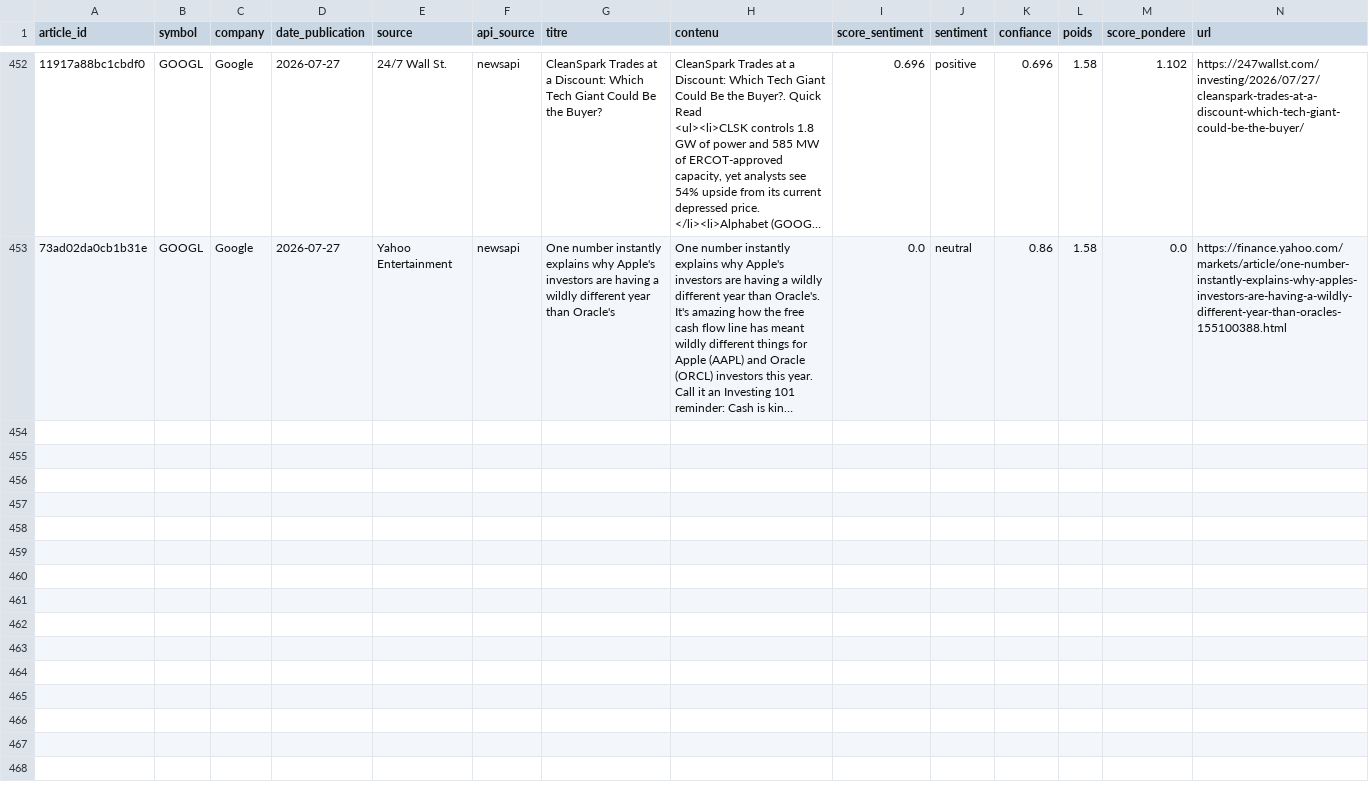
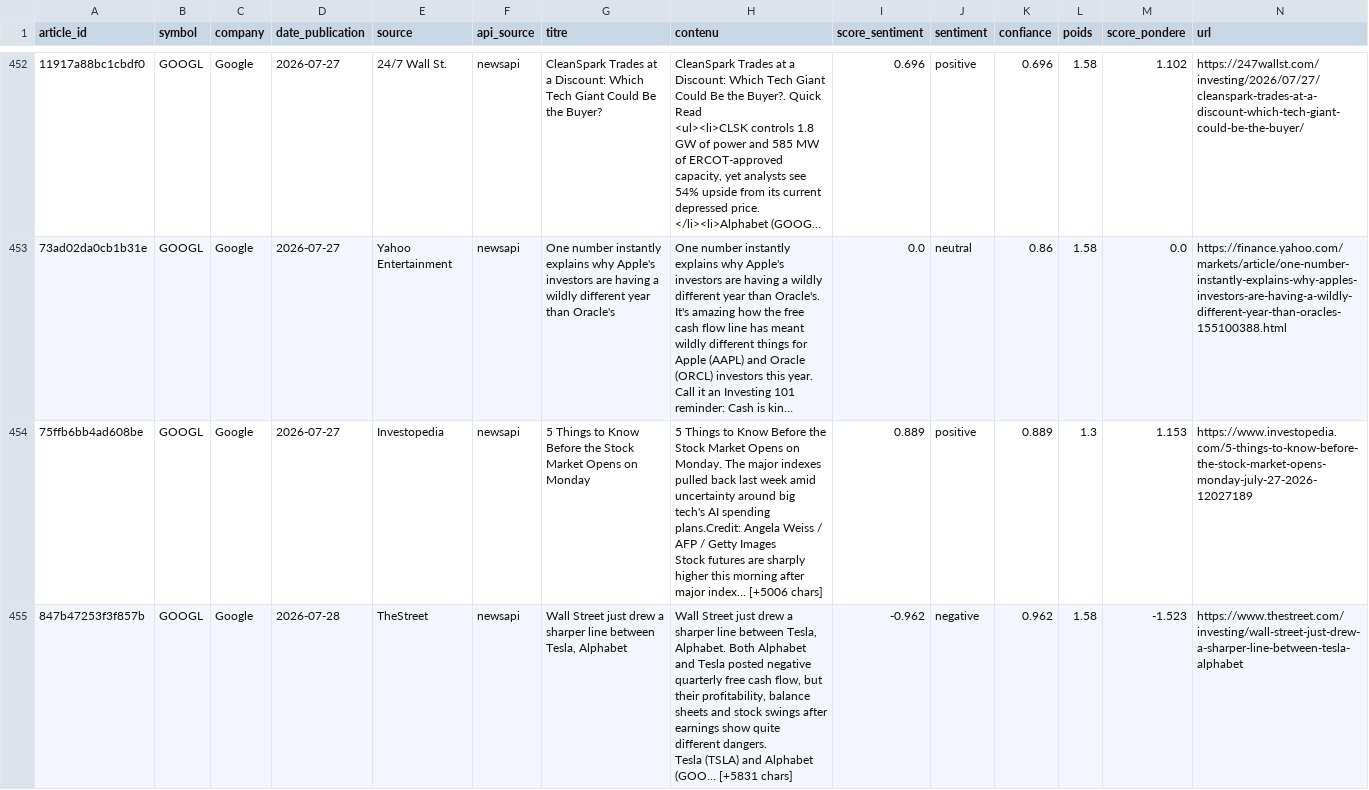
Before and after one commit to adam-hassen/stock-auto-update, a CSV file: data/articles_sentiment/GOOGL.csv, drawn as a sheet; only a part is shown, gaps mark what is left out; long unchanged cells end in …; rows hold the shown columns only; ↵ is a line break in a cell; the diff covers the shown part only; the diff names each change by its address in the sheet, - before the commit and + after, or states it on an @@ line.

```diff
--- a/data/articles_sentiment/GOOGL.csv
+++ b/data/articles_sentiment/GOOGL.csv
+row 454: 75ffb6bb4ad608be | GOOGL | Google | 2026-07-27 | Investopedia | newsapi | 5 Things to Know Before the Stock Market Opens on Monday | 5 Things to Know Before the Stock Market Opens on Monday. The major indexes pulled back last week amid uncertainty around big tech's AI spending plans.Credit: Angela Weiss / AFP / Getty Images ↵ Stock futures are sharply higher this morning after major index… [+5006 chars] | 0.889 | positive | 0.889 | 1.3 | 1.153 | https://www.investopedia.com/5-things-to-know-before-the-stock-market-opens-monday-july-27-2026-12027189
+row 455: 847b47253f3f857b | GOOGL | Google | 2026-07-28 | TheStreet | newsapi | Wall Street just drew a sharper line between Tesla, Alphabet | Wall Street just drew a sharper line between Tesla, Alphabet. Both Alphabet and Tesla posted negative quarterly free cash flow, but their profitability, balance sheets and stock swings after earnings show quite different dangers. ↵ Tesla (TSLA) and Alphabet (GOO… [+5831 chars] | -0.962 | negative | 0.962 | 1.58 | -1.523 | https://www.thestreet.com/investing/wall-street-just-drew-a-sharper-line-between-tesla-alphabet
```
Also changed, not shown: 2 added rows elsewhere in this file, data/GOOGL.csv, data/articles_sentiment/AMZN.csv, 14 other files.
